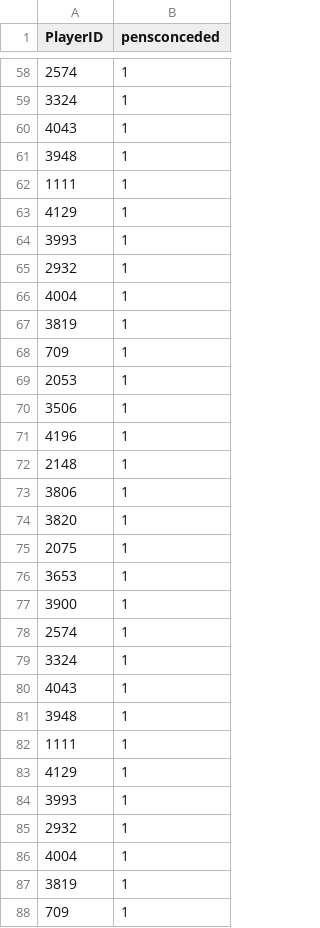
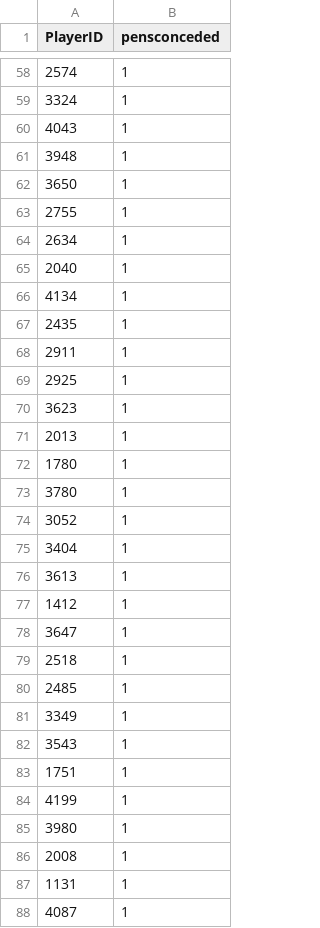
Before and after one commit to tprior01/interactive-plot-premier-league-clumsiness, a CSV file: pensconceded/11.csv, drawn as a sheet; only a part is shown, gaps mark what is left out; the diff covers the shown part only.

```diff
--- a/pensconceded/11.csv
+++ b/pensconceded/11.csv
@@ -61,28 +61,28 @@ PlayerID,pensconceded
 3948,1
-1111,1
-4129,1
-3993,1
-2932,1
-4004,1
-3819,1
-709,1
-2053,1
-3506,1
-4196,1
-2148,1
-3806,1
-3820,1
-2075,1
-3653,1
-3900,1
-2574,1
-3324,1
-4043,1
-3948,1
-1111,1
-4129,1
-3993,1
-2932,1
-4004,1
-3819,1
-709,1
+3650,1
+2755,1
+2634,1
+2040,1
+4134,1
+2435,1
+2911,1
+2925,1
+3623,1
+2013,1
+1780,1
+3780,1
+3052,1
+3404,1
+3613,1
+1412,1
+3647,1
+2518,1
+2485,1
+3349,1
+3543,1
+1751,1
+4199,1
+3980,1
+2008,1
+1131,1
+4087,1
```
Also changed, not shown: 7 removed rows and 6 edited cells elsewhere in this file, 3 other files.
